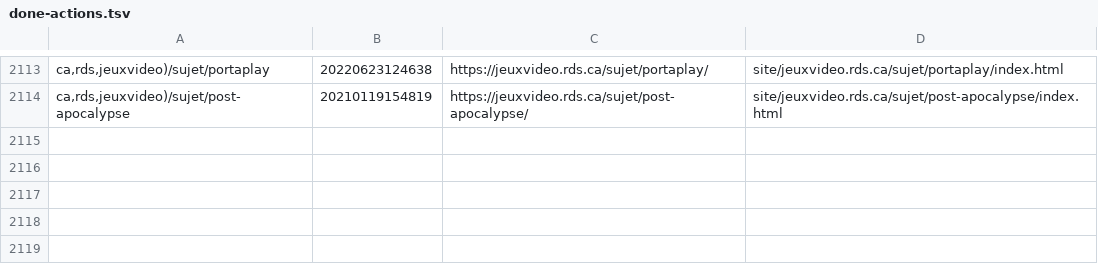
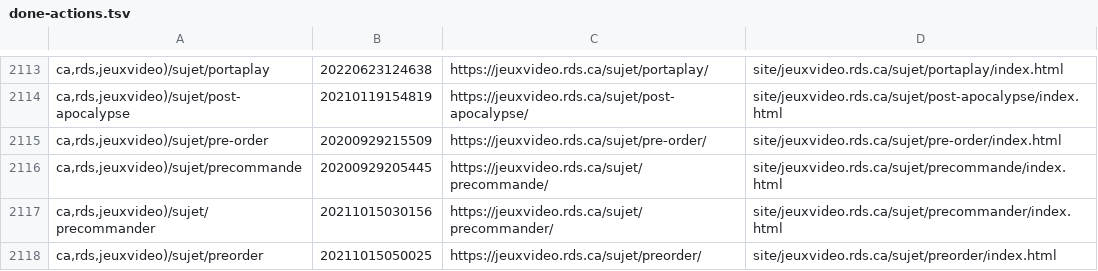
Before and after one commit to mjramos86/archiveRDSV, a TSV file: state/done-actions.tsv, drawn as a sheet; only a part is shown, gaps mark what is left out; the diff names each change by its address in the sheet, - before the commit and + after, or states it on an @@ line.

```diff
--- a/state/done-actions.tsv
+++ b/state/done-actions.tsv
+row 2115: ca,rds,jeuxvideo)/sujet/pre-order | 20200929215509 | https://jeuxvideo.rds.ca/sujet/pre-order/ | site/jeuxvideo.rds.ca/sujet/pre-order/index.html
+row 2116: ca,rds,jeuxvideo)/sujet/precommande | 20200929205445 | https://jeuxvideo.rds.ca/sujet/precommande/ | site/jeuxvideo.rds.ca/sujet/precommande/index.html
+row 2117: ca,rds,jeuxvideo)/sujet/precommander | 20211015030156 | https://jeuxvideo.rds.ca/sujet/precommander/ | site/jeuxvideo.rds.ca/sujet/precommander/index.html
+row 2118: ca,rds,jeuxvideo)/sujet/preorder | 20211015050025 | https://jeuxvideo.rds.ca/sujet/preorder/ | site/jeuxvideo.rds.ca/sujet/preorder/index.html
```
